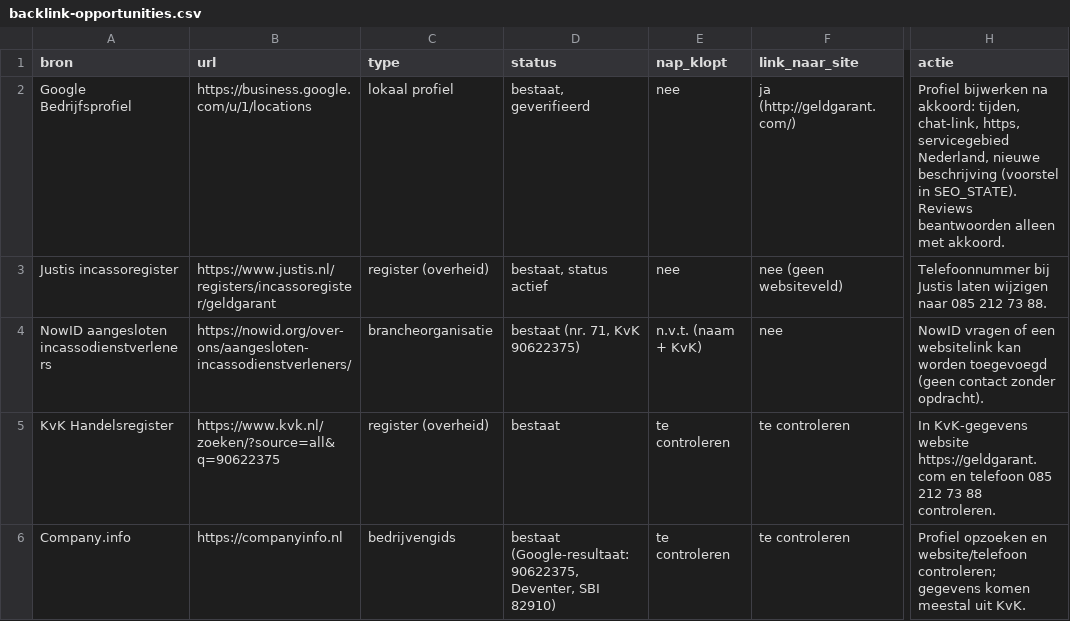
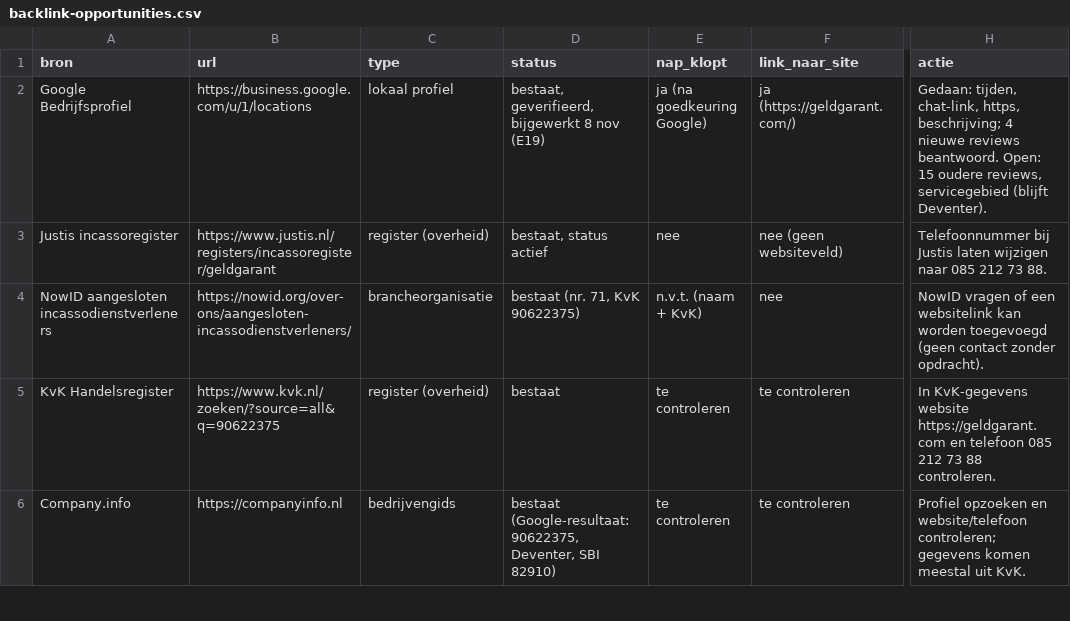
Before and after one commit to geldgarant/Website, a CSV file: docs/seo/backlink-opportunities.csv, drawn as a sheet; only a part is shown, gaps mark what is left out; the diff names each change by its address in the sheet, - before the commit and + after, or states it on an @@ line.

```diff
--- a/docs/seo/backlink-opportunities.csv
+++ b/docs/seo/backlink-opportunities.csv
-D2 (status): bestaat, geverifieerd
+D2 (status): bestaat, geverifieerd, bijgewerkt 8 nov (E19)
-E2 (nap_klopt): nee
+E2 (nap_klopt): ja (na goedkeuring Google)
-F2 (link_naar_site): ja (http://geldgarant.com/)
+F2 (link_naar_site): ja (https://geldgarant.com/)
-H2 (actie): Profiel bijwerken na akkoord: tijden, chat-link, https, servicegebied Nederland, nieuwe beschrijving (voorstel in SEO_STATE). Reviews beantwoorden alleen met akkoord.
+H2 (actie): Gedaan: tijden, chat-link, https, beschrijving; 4 nieuwe reviews beantwoord. Open: 15 oudere reviews, servicegebied (blijft Deventer).
```
Also changed, not shown: 2 other files.
